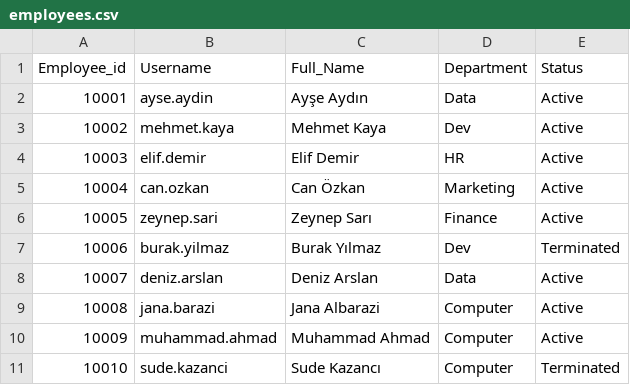
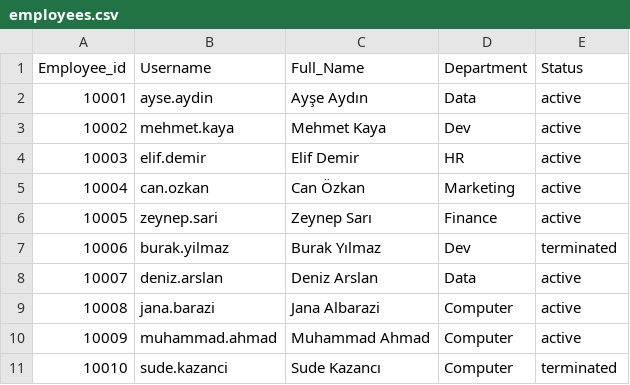
Before and after one commit to jana-codes-projects/CMPE341OS_Project, a CSV file: employees.csv, drawn as a sheet; the diff names each change by its address in the sheet, - before the commit and + after, or states it on an @@ line.

```diff
--- a/employees.csv
+++ b/employees.csv
-E2:E6 (Status): Active
+E2:E6 (Status): active
-E7 (Status): Terminated
+E7 (Status): terminated
-E8:E10 (Status): Active
+E8:E10 (Status): active
-E11 (Status): Terminated
+E11 (Status): terminated
```
Also changed, not shown: 25 other files.
